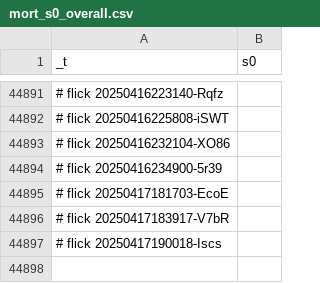
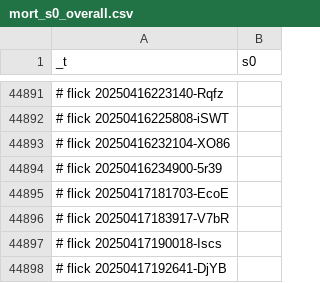
Before and after one commit to abikesa/dummy, a CSV file: kitabo/ensi/ukubona/donorcase/test3/assets/csv/mort_s0_overall.csv, drawn as a sheet; only a part is shown, gaps mark what is left out.

Commit message:
kitabo/ensi/ukubona/donorcase/test3/assets/csv/mort_s0_overall.csv

```diff
--- a/kitabo/ensi/ukubona/donorcase/test3/assets/csv/mort_s0_overall.csv
+++ b/kitabo/ensi/ukubona/donorcase/test3/assets/csv/mort_s0_overall.csv
@@ -44897 +44897,2 @@ _t,s0
 # flick 20250417190018-Iscs
+# flick 20250417192641-DjYB
```
